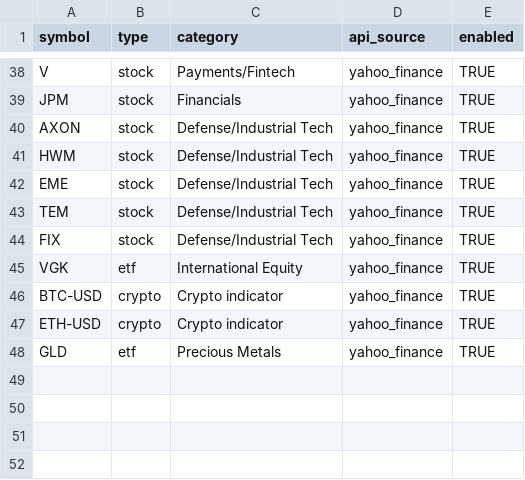
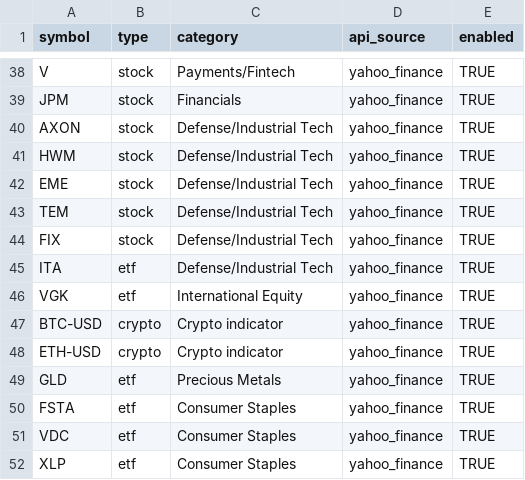
Before and after one commit to DruidSmith/Market-Dashboard, a CSV file: config/tickers.csv, drawn as a sheet; only a part is shown, gaps mark what is left out; the diff names each change by its address in the sheet, - before the commit and + after, or states it on an @@ line.

Commit message:
update tickers.csv

```diff
--- a/config/tickers.csv
+++ b/config/tickers.csv
+row 45: ITA | etf | Defense/Industrial Tech | yahoo_finance | TRUE
+row 50: FSTA | etf | Consumer Staples | yahoo_finance | TRUE
+row 51: VDC | etf | Consumer Staples | yahoo_finance | TRUE
+row 52: XLP | etf | Consumer Staples | yahoo_finance | TRUE
```
